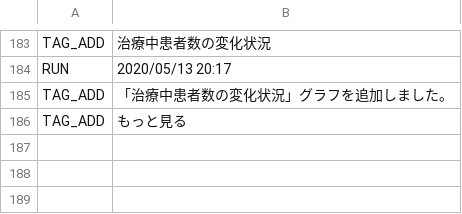
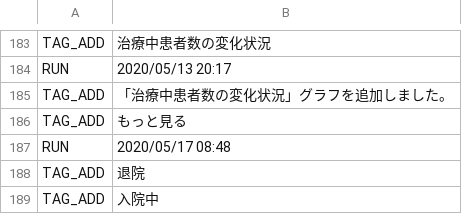
Before and after one commit to stop-covid19-hyogo/covid19, a CSV file: auto-i18n/result_hyogo.csv, drawn as a sheet; only a part is shown, gaps mark what is left out; the diff names each change by its address in the sheet, - before the commit and + after, or states it on an @@ line.

```diff
--- a/auto-i18n/result_hyogo.csv
+++ b/auto-i18n/result_hyogo.csv
+row 187: RUN | 2020/05/17 08:48
+row 188: TAG_ADD | 退院
+row 189: TAG_ADD | 入院中
```
Also changed, not shown: 1 other file.
